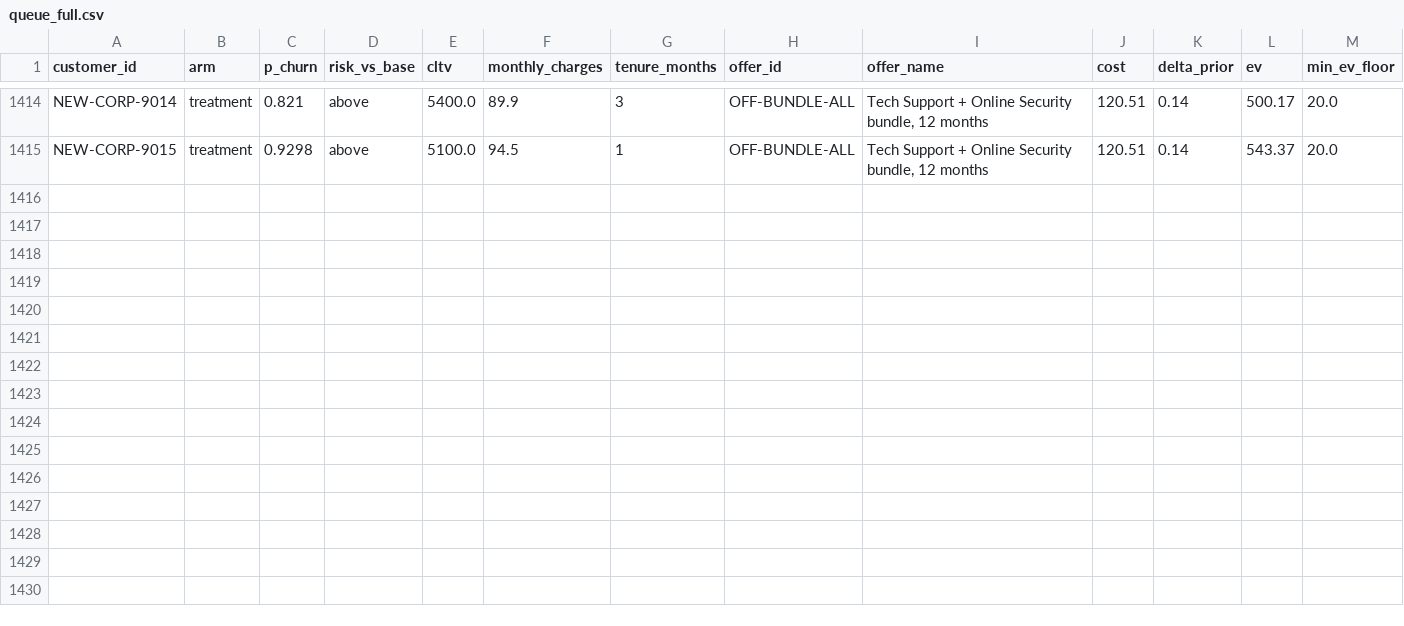
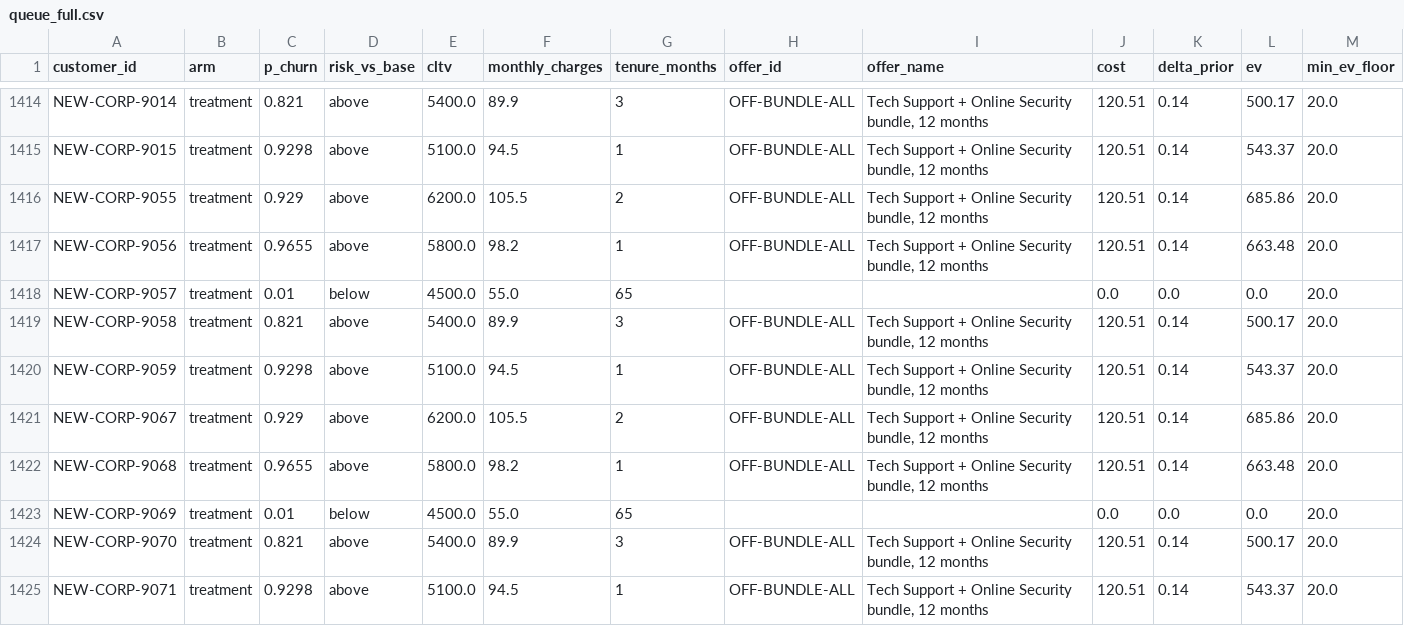
Before and after one commit to Barath1412/Telecom-Customer-Churn-Prediction-And-Retention-Recommendation, a CSV file: ml/artifacts/queue_full.csv, drawn as a sheet; only a part is shown, gaps mark what is left out; rows hold the shown columns only; the diff names each change by its address in the sheet, - before the commit and + after, or states it on an @@ line.

```diff
--- a/ml/artifacts/queue_full.csv
+++ b/ml/artifacts/queue_full.csv
+row 1416: NEW-CORP-9055 | treatment | 0.929 | above | 6200.0 | 105.5 | 2 | OFF-BUNDLE-ALL | Tech Support + Online Security bundle, 12 months | 120.51 | 0.14 | 685.86 | 20.0
+row 1417: NEW-CORP-9056 | treatment | 0.9655 | above | 5800.0 | 98.2 | 1 | OFF-BUNDLE-ALL | Tech Support + Online Security bundle, 12 months | 120.51 | 0.14 | 663.48 | 20.0
+row 1418: NEW-CORP-9057 | treatment | 0.01 | below | 4500.0 | 55.0 | 65 |  |  | 0.0 | 0.0 | 0.0 | 20.0
+row 1419: NEW-CORP-9058 | treatment | 0.821 | above | 5400.0 | 89.9 | 3 | OFF-BUNDLE-ALL | Tech Support + Online Security bundle, 12 months | 120.51 | 0.14 | 500.17 | 20.0
+row 1420: NEW-CORP-9059 | treatment | 0.9298 | above | 5100.0 | 94.5 | 1 | OFF-BUNDLE-ALL | Tech Support + Online Security bundle, 12 months | 120.51 | 0.14 | 543.37 | 20.0
+row 1421: NEW-CORP-9067 | treatment | 0.929 | above | 6200.0 | 105.5 | 2 | OFF-BUNDLE-ALL | Tech Support + Online Security bundle, 12 months | 120.51 | 0.14 | 685.86 | 20.0
+row 1422: NEW-CORP-9068 | treatment | 0.9655 | above | 5800.0 | 98.2 | 1 | OFF-BUNDLE-ALL | Tech Support + Online Security bundle, 12 months | 120.51 | 0.14 | 663.48 | 20.0
+row 1423: NEW-CORP-9069 | treatment | 0.01 | below | 4500.0 | 55.0 | 65 |  |  | 0.0 | 0.0 | 0.0 | 20.0
+row 1424: NEW-CORP-9070 | treatment | 0.821 | above | 5400.0 | 89.9 | 3 | OFF-BUNDLE-ALL | Tech Support + Online Security bundle, 12 months | 120.51 | 0.14 | 500.17 | 20.0
+row 1425: NEW-CORP-9071 | treatment | 0.9298 | above | 5100.0 | 94.5 | 1 | OFF-BUNDLE-ALL | Tech Support + Online Security bundle, 12 months | 120.51 | 0.14 | 543.37 | 20.0
```
Also changed, not shown: ml/artifacts/uploaded_customers.csv, 4 other files.
